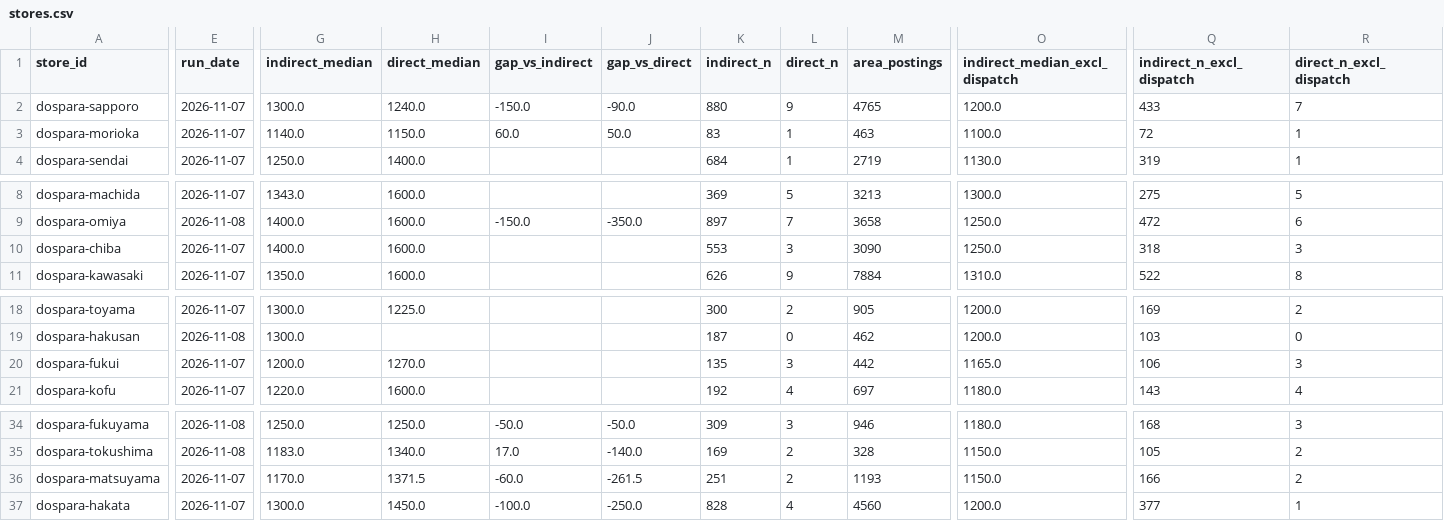
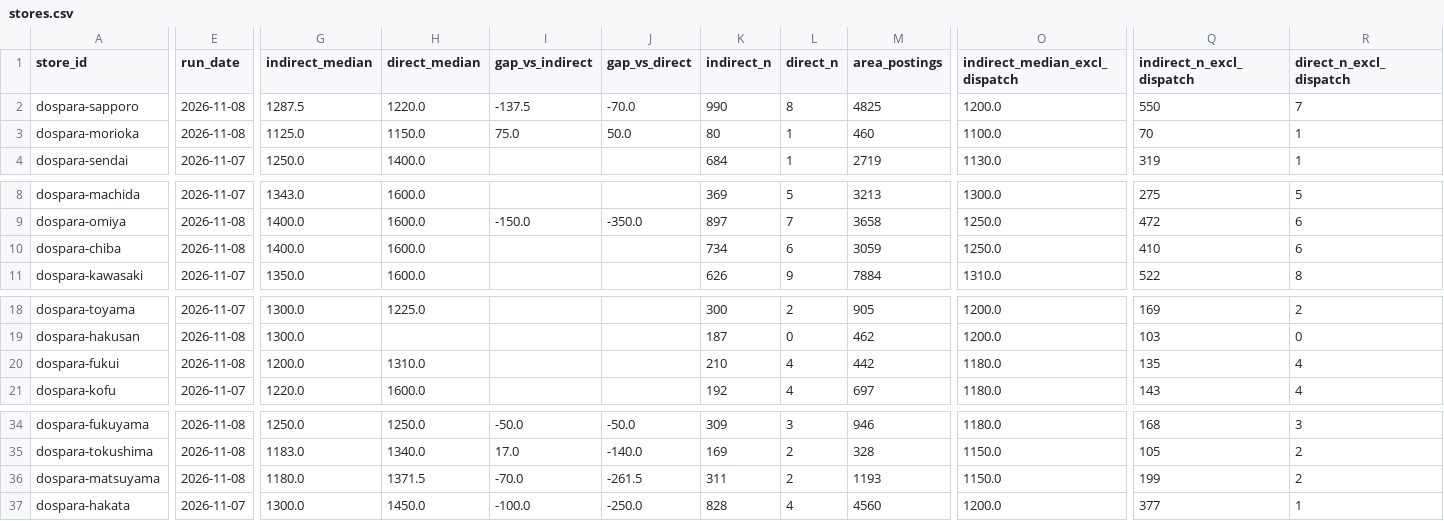
Before and after one commit to knoro-hue/HourlyWageSurvey, a CSV file: docs/data/stores.csv, drawn as a sheet; only a part is shown, gaps mark what is left out; the diff covers the shown part only; the diff names each change by its address in the sheet, - before the commit and + after, or states it on an @@ line.

```diff
--- a/docs/data/stores.csv
+++ b/docs/data/stores.csv
-E2:E3 (run_date): 2026-11-07
+E2:E3 (run_date): 2026-11-08
-G2 (indirect_median): 1300.0
+G2 (indirect_median): 1287.5
-H2 (direct_median): 1240.0
+H2 (direct_median): 1220.0
-I2 (gap_vs_indirect): -150.0
+I2 (gap_vs_indirect): -137.5
-J2 (gap_vs_direct): -90.0
+J2 (gap_vs_direct): -70.0
-K2 (indirect_n): 880
+K2 (indirect_n): 990
-L2 (direct_n): 9
+L2 (direct_n): 8
-M2 (area_postings): 4765
+M2 (area_postings): 4825
-Q2 (indirect_n_excl_dispatch): 433
+Q2 (indirect_n_excl_dispatch): 550
-G3 (indirect_median): 1140.0
+G3 (indirect_median): 1125.0
-I3 (gap_vs_indirect): 60.0
+I3 (gap_vs_indirect): 75.0
-K3 (indirect_n): 83
+K3 (indirect_n): 80
-M3 (area_postings): 463
+M3 (area_postings): 460
-Q3 (indirect_n_excl_dispatch): 72
+Q3 (indirect_n_excl_dispatch): 70
-E10 (run_date): 2026-11-07
+E10 (run_date): 2026-11-08
-K10 (indirect_n): 553
+K10 (indirect_n): 734
-L10 (direct_n): 3
+L10 (direct_n): 6
-M10 (area_postings): 3090
+M10 (area_postings): 3059
-Q10 (indirect_n_excl_dispatch): 318
+Q10 (indirect_n_excl_dispatch): 410
-R10 (direct_n_excl_dispatch): 3
+R10 (direct_n_excl_dispatch): 6
-E20 (run_date): 2026-11-07
+E20 (run_date): 2026-11-08
-H20 (direct_median): 1270.0
+H20 (direct_median): 1310.0
-K20 (indirect_n): 135
+K20 (indirect_n): 210
-L20 (direct_n): 3
+L20 (direct_n): 4
-O20 (indirect_median_excl_dispatch): 1165.0
+O20 (indirect_median_excl_dispatch): 1180.0
-Q20 (indirect_n_excl_dispatch): 106
+Q20 (indirect_n_excl_dispatch): 135
-R20 (direct_n_excl_dispatch): 3
+R20 (direct_n_excl_dispatch): 4
-E36 (run_date): 2026-11-07
+E36 (run_date): 2026-11-08
-G36 (indirect_median): 1170.0
+G36 (indirect_median): 1180.0
-I36 (gap_vs_indirect): -60.0
+I36 (gap_vs_indirect): -70.0
-K36 (indirect_n): 251
+K36 (indirect_n): 311
-Q36 (indirect_n_excl_dispatch): 166
+Q36 (indirect_n_excl_dispatch): 199
```
Also changed, not shown: 5 edited cells elsewhere in this file, docs/data/benefits.csv, 40 other files.
